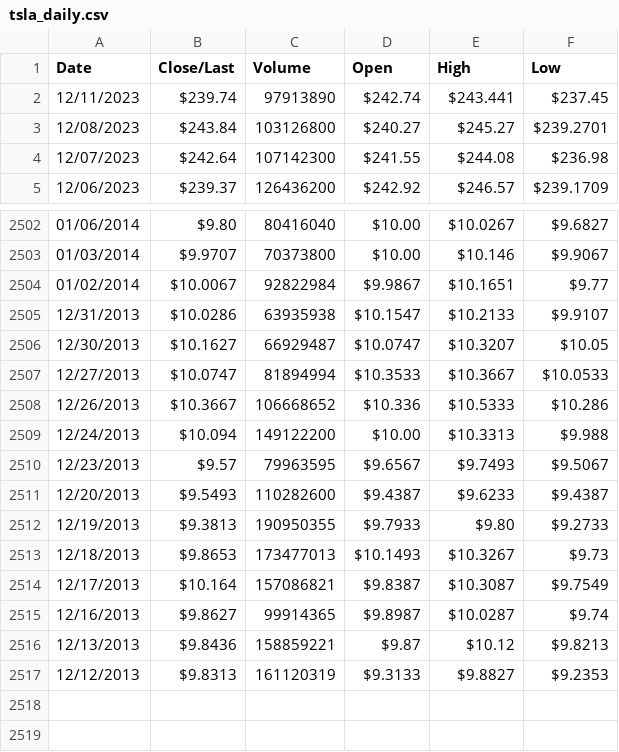
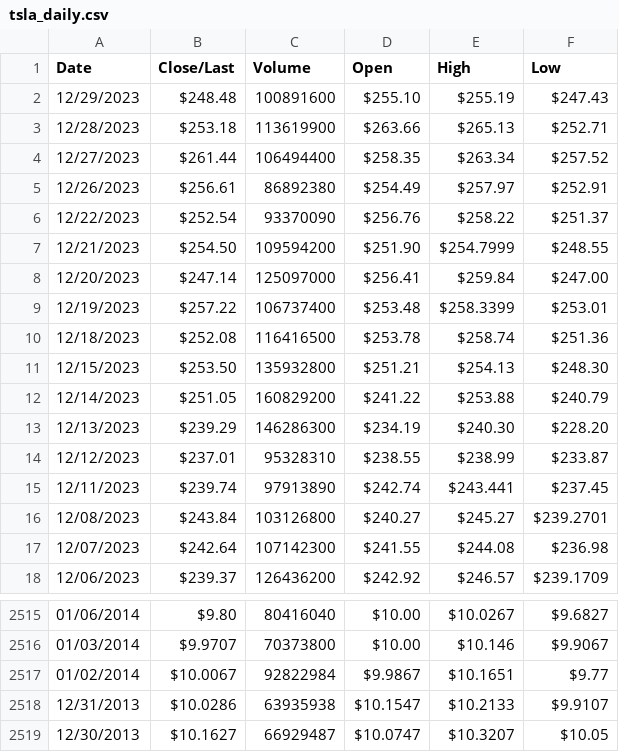
Before and after one commit to CodeBeckZero/rl_stock_agents, a CSV file: input_data/tsla_daily.csv, drawn as a sheet; only a part is shown, gaps mark what is left out.

Commit message:
Updated Discrete Q-agent, created B&H agent/Random Agent in discrete enviorments,  standarized  data csv input and created ipynb for each agent

```diff
--- a/input_data/tsla_daily.csv
+++ b/input_data/tsla_daily.csv
@@ -1,2 +1,15 @@
 Date,Close/Last,Volume,Open,High,Low
+12/29/2023,$248.48,100891600,$255.10,$255.19,$247.43
+12/28/2023,$253.18,113619900,$263.66,$265.13,$252.71
+12/27/2023,$261.44,106494400,$258.35,$263.34,$257.52
+12/26/2023,$256.61,86892380,$254.49,$257.97,$252.91
+12/22/2023,$252.54,93370090,$256.76,$258.22,$251.37
+12/21/2023,$254.50,109594200,$251.90,$254.7999,$248.55
+12/20/2023,$247.14,125097000,$256.41,$259.84,$247.00
+12/19/2023,$257.22,106737400,$253.48,$258.3399,$253.01
+12/18/2023,$252.08,116416500,$253.78,$258.74,$251.36
+12/15/2023,$253.50,135932800,$251.21,$254.13,$248.30
+12/14/2023,$251.05,160829200,$241.22,$253.88,$240.79
+12/13/2023,$239.29,146286300,$234.19,$240.30,$228.20
+12/12/2023,$237.01,95328310,$238.55,$238.99,$233.87
 12/11/2023,$239.74,97913890,$242.74,$243.441,$237.45
@@ -2506,12 +2519 @@ Date,Close/Last,Volume,Open,High,Low
 12/30/2013,$10.1627,66929487,$10.0747,$10.3207,$10.05
-12/27/2013,$10.0747,81894994,$10.3533,$10.3667,$10.0533
-12/26/2013,$10.3667,106668652,$10.336,$10.5333,$10.286
-12/24/2013,$10.094,149122200,$10.00,$10.3313,$9.988
-12/23/2013,$9.57,79963595,$9.6567,$9.7493,$9.5067
-12/20/2013,$9.5493,110282600,$9.4387,$9.6233,$9.4387
-12/19/2013,$9.3813,190950355,$9.7933,$9.80,$9.2733
-12/18/2013,$9.8653,173477013,$10.1493,$10.3267,$9.73
-12/17/2013,$10.164,157086821,$9.8387,$10.3087,$9.7549
-12/16/2013,$9.8627,99914365,$9.8987,$10.0287,$9.74
-12/13/2013,$9.8436,158859221,$9.87,$10.12,$9.8213
-12/12/2013,$9.8313,161120319,$9.3133,$9.8827,$9.2353
```
Also changed, not shown: input_data/amzn_daily.csv, input_data/appl_daily.csv, 19 other files.
